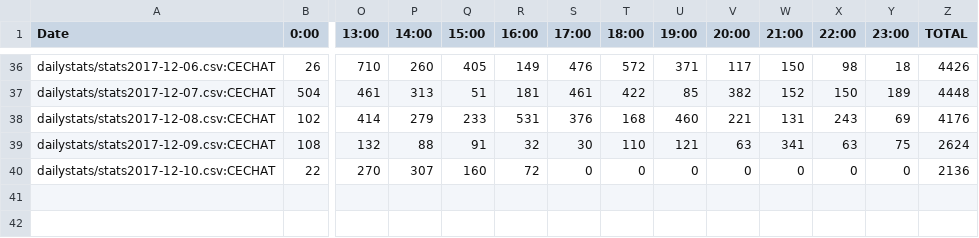
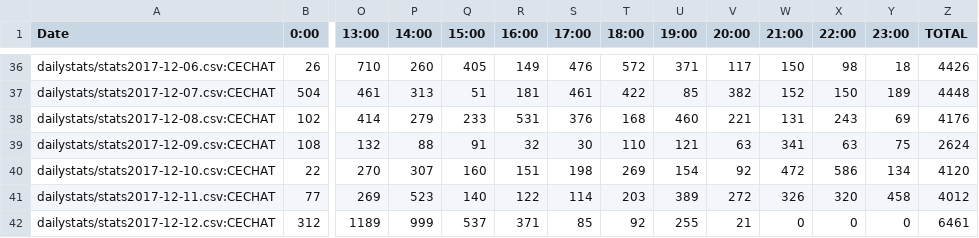
Before and after one commit to kenneththomas/ari4stats, a CSV file: alltime/messagesperday.csv, drawn as a sheet; only a part is shown, gaps mark what is left out; rows hold the shown columns only; the diff names each change by its address in the sheet, - before the commit and + after, or states it on an @@ line.

Commit message:
alternative true cechat

```diff
--- a/alltime/messagesperday.csv
+++ b/alltime/messagesperday.csv
-R40 (16:00): 72
+R40 (16:00): 151
-S40 (17:00): 0
+S40 (17:00): 198
-T40 (18:00): 0
+T40 (18:00): 269
-U40 (19:00): 0
+U40 (19:00): 154
-V40 (20:00): 0
+V40 (20:00): 92
-W40 (21:00): 0
+W40 (21:00): 472
-X40 (22:00): 0
+X40 (22:00): 586
-Y40 (23:00): 0
+Y40 (23:00): 134
-Z40 (TOTAL): 2136
+Z40 (TOTAL): 4120
+row 41: dailystats/stats2017-12-11.csv:CECHAT | 77 | 269 | 523 | 140 | 122 | 114 | 203 | 389 | 272 | 326 | 320 | 458 | 4012
+row 42: dailystats/stats2017-12-12.csv:CECHAT | 312 | 1189 | 999 | 537 | 371 | 85 | 92 | 255 | 21 | 0 | 0 | 0 | 6461
```
Also changed, not shown: dailystats/stats2017-12-10.csv, userstats/NigerianKnightmare.csv, 51 other files.
